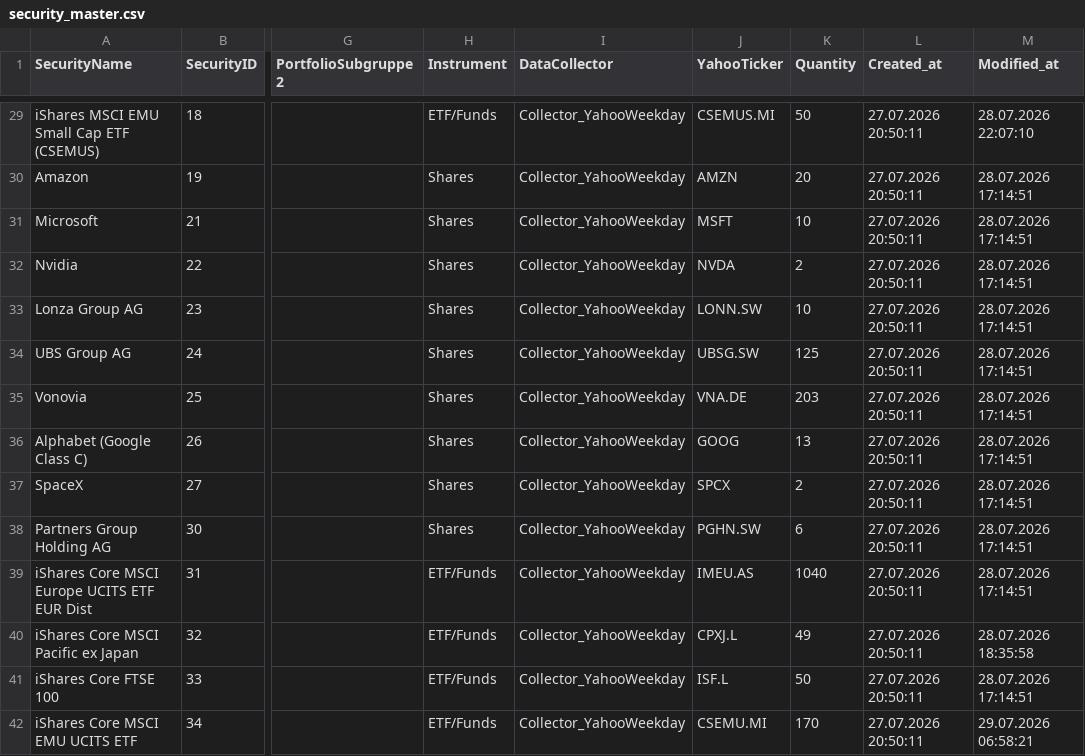
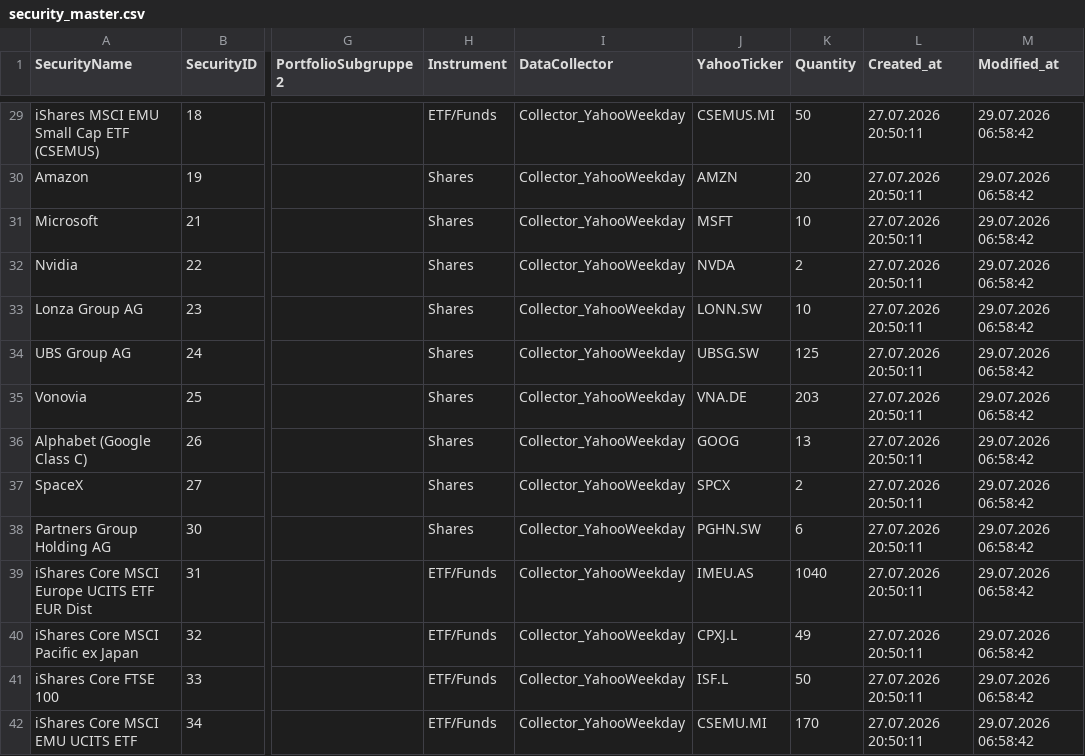
Before and after one commit to Munotstadt/securitydatacollector, a CSV file: data/security_master.csv, drawn as a sheet; only a part is shown, gaps mark what is left out; the diff covers the shown part only; the diff names each change by its address in the sheet, - before the commit and + after, or states it on an @@ line.

```diff
--- a/data/security_master.csv
+++ b/data/security_master.csv
-M29 (Modified_at): 28.07.2026 22:07:10
+M29 (Modified_at): 29.07.2026 06:58:42
-M30:M39 (Modified_at): 28.07.2026 17:14:51
+M30:M39 (Modified_at): 29.07.2026 06:58:42
-M40 (Modified_at): 28.07.2026 18:35:58
+M40 (Modified_at): 29.07.2026 06:58:42
-M41 (Modified_at): 28.07.2026 17:14:51
+M41 (Modified_at): 29.07.2026 06:58:42
-M42 (Modified_at): 29.07.2026 06:58:21
+M42 (Modified_at): 29.07.2026 06:58:42
```
Also changed, not shown: 47 edited cells elsewhere in this file.
